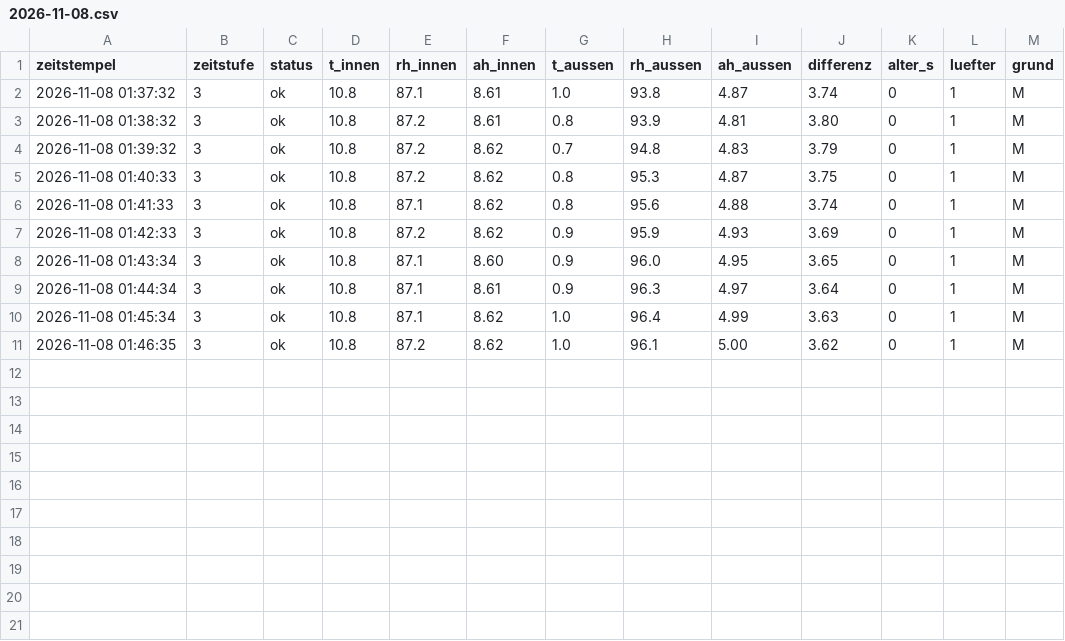
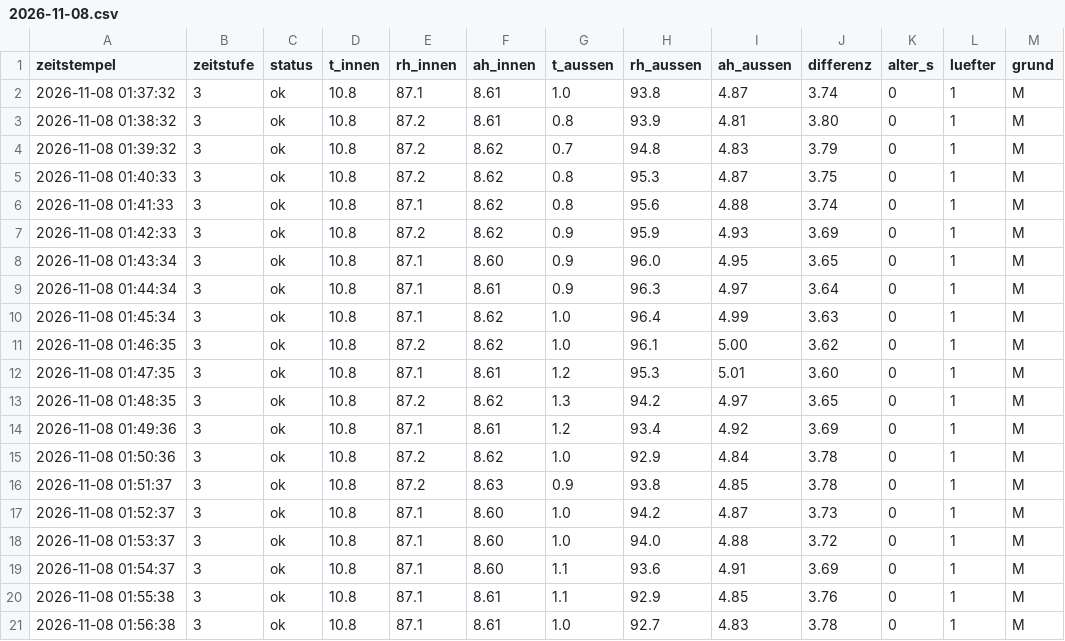
Before and after one commit to ATH2SALZBURG/Kellerl-ftung, a CSV file: tage/2026-11-08.csv, drawn as a sheet.

```diff
--- a/tage/2026-11-08.csv
+++ b/tage/2026-11-08.csv
@@ -11 +11,11 @@ zeitstempel;zeitstufe;status;t_innen;rh_innen;ah_innen;t_aussen;rh_aussen;ah_aus
 2026-11-08 01:46:35;3;ok;10.8;87.2;8.62;1.0;96.1;5.00;3.62;0;1;M
+2026-11-08 01:47:35;3;ok;10.8;87.1;8.61;1.2;95.3;5.01;3.60;0;1;M
+2026-11-08 01:48:35;3;ok;10.8;87.2;8.62;1.3;94.2;4.97;3.65;0;1;M
+2026-11-08 01:49:36;3;ok;10.8;87.1;8.61;1.2;93.4;4.92;3.69;0;1;M
+2026-11-08 01:50:36;3;ok;10.8;87.2;8.62;1.0;92.9;4.84;3.78;0;1;M
+2026-11-08 01:51:37;3;ok;10.8;87.2;8.63;0.9;93.8;4.85;3.78;0;1;M
+2026-11-08 01:52:37;3;ok;10.8;87.1;8.60;1.0;94.2;4.87;3.73;0;1;M
+2026-11-08 01:53:37;3;ok;10.8;87.1;8.60;1.0;94.0;4.88;3.72;0;1;M
+2026-11-08 01:54:37;3;ok;10.8;87.1;8.60;1.1;93.6;4.91;3.69;0;1;M
+2026-11-08 01:55:38;3;ok;10.8;87.1;8.61;1.1;92.9;4.85;3.76;0;1;M
+2026-11-08 01:56:38;3;ok;10.8;87.1;8.61;1.0;92.7;4.83;3.78;0;1;M
```
Also changed, not shown: 2 other files.
